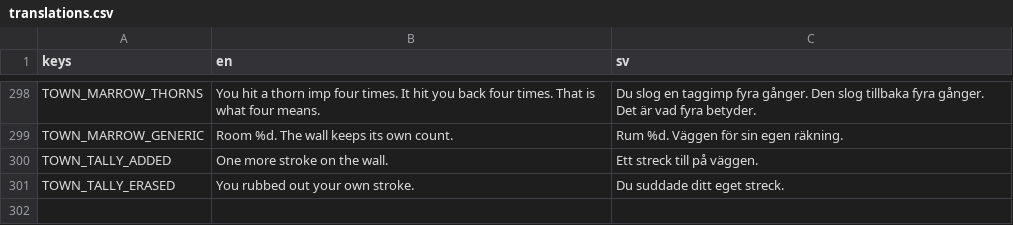
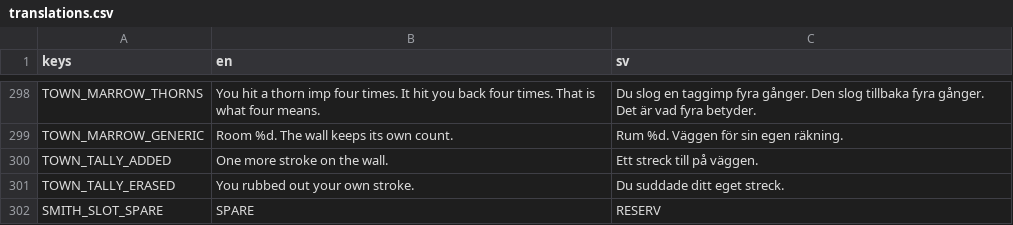
Before and after one commit to Gorashun/gaming, a CSV file: rogelike_app/assets/i18n/translations.csv, drawn as a sheet; only a part is shown, gaps mark what is left out.

```diff
--- a/rogelike_app/assets/i18n/translations.csv
+++ b/rogelike_app/assets/i18n/translations.csv
@@ -301 +301,2 @@ TOWN_TALLY_ADDED,One more stroke on the wall.,Ett streck till på väggen.
 TOWN_TALLY_ERASED,You rubbed out your own stroke.,Du suddade ditt eget streck.
+SMITH_SLOT_SPARE,SPARE,RESERV
```
Also changed, not shown: 1 other file.
